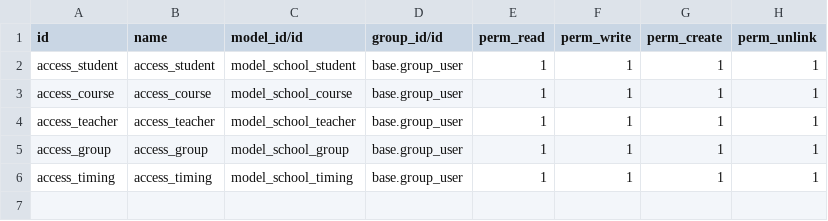
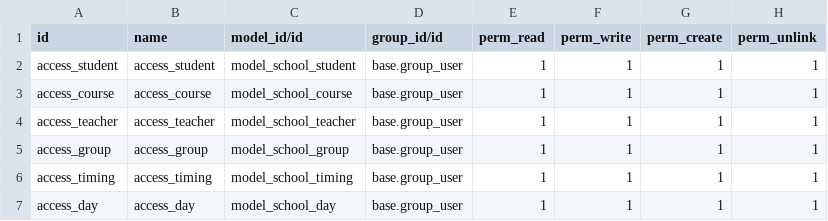
Before and after one commit to ti-lekhnath/starter, a CSV file: school/security/ir.model.access.csv, drawn as a sheet; the diff names each change by its address in the sheet, - before the commit and + after, or states it on an @@ line.

Commit message:
add more fields and one new model called day

```diff
--- a/school/security/ir.model.access.csv
+++ b/school/security/ir.model.access.csv
+row 7: access_day | access_day | model_school_day | base.group_user | 1 | 1 | 1 | 1
```
Also changed, not shown: 8 other files.
